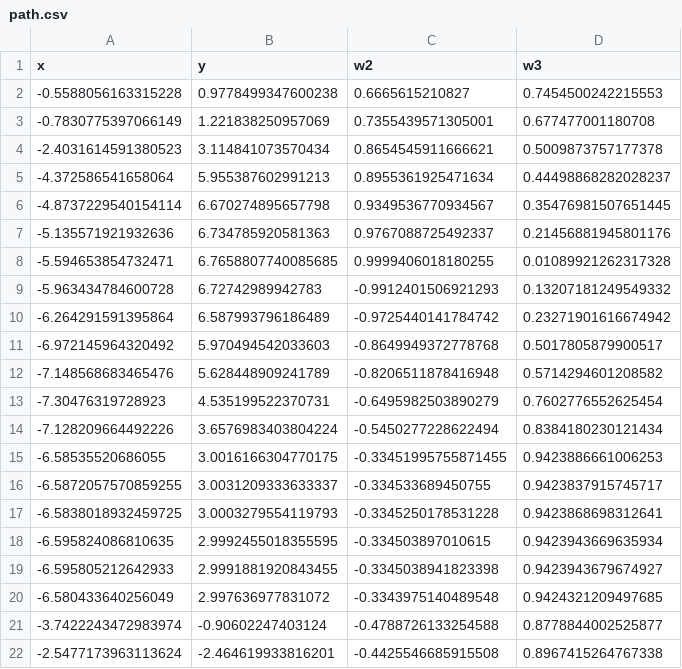
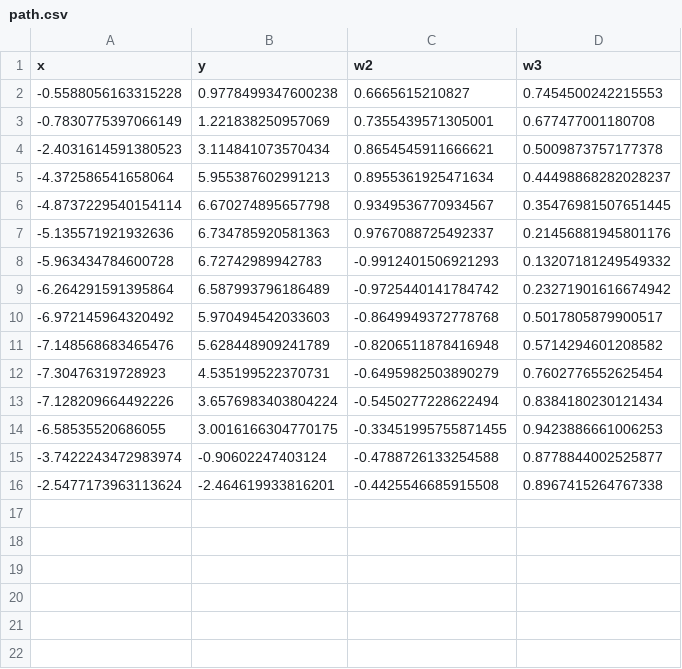
Before and after one commit to BloodFutur/geicar, a CSV file: raspberryPI3/ros2_ws/path.csv, drawn as a sheet; the diff names each change by its address in the sheet, - before the commit and + after, or states it on an @@ line.

Commit message:
feat-85 : Remove more points on the path

```diff
--- a/raspberryPI3/ros2_ws/path.csv
+++ b/raspberryPI3/ros2_ws/path.csv
-row 8: -5.594653854732471 | 6.7658807740085685 | 0.9999406018180255 | 0.01089921262317328
-row 16: -6.5872057570859255 | 3.0031209333633337 | -0.334533689450755 | 0.9423837915745717
-row 17: -6.5838018932459725 | 3.0003279554119793 | -0.3345250178531228 | 0.9423868698312641
-row 18: -6.595824086810635 | 2.9992455018355595 | -0.334503897010615 | 0.9423943669635934
-row 19: -6.595805212642933 | 2.9991881920843455 | -0.3345038941823398 | 0.9423943679674927
-row 20: -6.580433640256049 | 2.997636977831072 | -0.3343975140489548 | 0.9424321209497685
```
